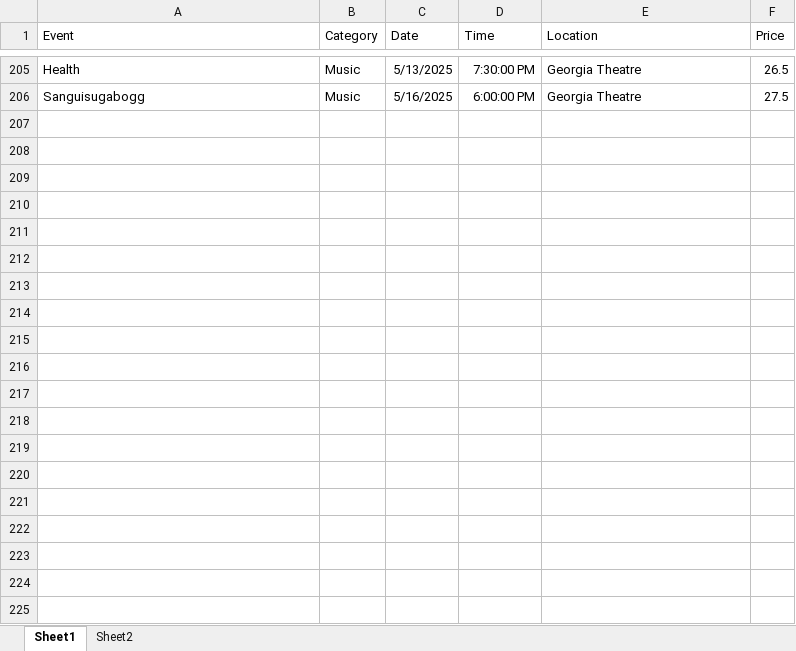
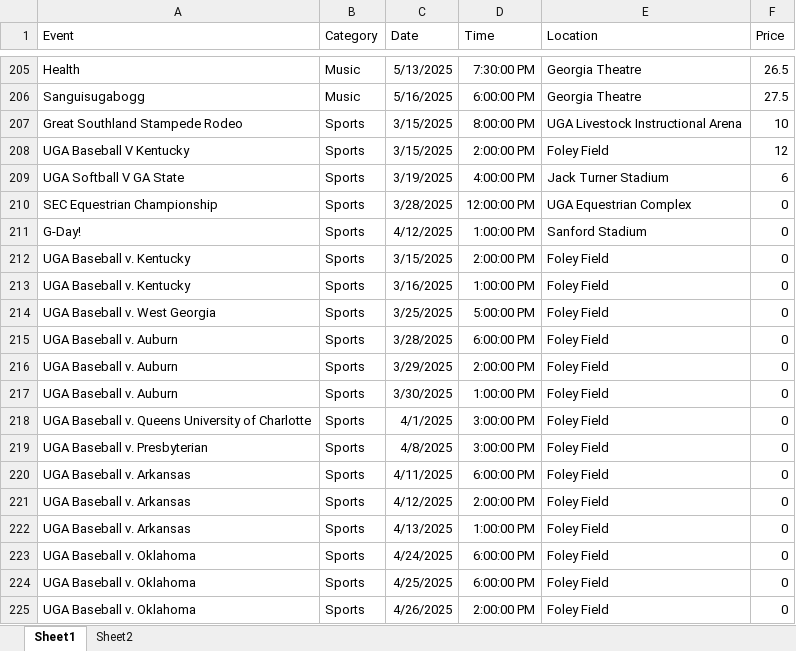
Before and after one commit to too1e/athens-events-chatbot, an Excel workbook: athens_events.xlsx, sheet Sheet1, drawn as a sheet; only a part is shown, gaps mark what is left out; values as stored, in another font and other column widths than the file's, no borders; charts and pictures and table styles not drawn; the diff covers the shown part only; the diff names each change by its address in the sheet, - before the commit and + after, or states it on an @@ line.

Commit message:
Add files via upload

```diff
--- a/athens_events.xlsx (sheet Sheet1)
+++ b/athens_events.xlsx (sheet Sheet1)
+row 207: Great Southland Stampede Rodeo | Sports | 3/15/2025 | 8:00:00 PM | UGA Livestock Instructional Arena | 10
+row 208: UGA Baseball V Kentucky | Sports | 3/15/2025 | 2:00:00 PM | Foley Field | 12
+row 209: UGA Softball V GA State | Sports | 3/19/2025 | 4:00:00 PM | Jack Turner Stadium | 6
+row 210: SEC Equestrian Championship | Sports | 3/28/2025 | 12:00:00 PM | UGA Equestrian Complex | 0
+row 211: G-Day! | Sports | 4/12/2025 | 1:00:00 PM | Sanford Stadium | 0
+row 212: UGA Baseball v. Kentucky | Sports | 3/15/2025 | 2:00:00 PM | Foley Field | 0
+row 213: UGA Baseball v. Kentucky | Sports | 3/16/2025 | 1:00:00 PM | Foley Field | 0
+row 214: UGA Baseball v. West Georgia | Sports | 3/25/2025 | 5:00:00 PM | Foley Field | 0
+row 215: UGA Baseball v. Auburn | Sports | 3/28/2025 | 6:00:00 PM | Foley Field | 0
+row 216: UGA Baseball v. Auburn | Sports | 3/29/2025 | 2:00:00 PM | Foley Field | 0
+row 217: UGA Baseball v. Auburn | Sports | 3/30/2025 | 1:00:00 PM | Foley Field | 0
+row 218: UGA Baseball v. Queens University of Charlotte | Sports | 4/1/2025 | 3:00:00 PM | Foley Field | 0
+row 219: UGA Baseball v. Presbyterian | Sports | 4/8/2025 | 3:00:00 PM | Foley Field | 0
+row 220: UGA Baseball v. Arkansas | Sports | 4/11/2025 | 6:00:00 PM | Foley Field | 0
+row 221: UGA Baseball v. Arkansas | Sports | 4/12/2025 | 2:00:00 PM | Foley Field | 0
+row 222: UGA Baseball v. Arkansas | Sports | 4/13/2025 | 1:00:00 PM | Foley Field | 0
+row 223: UGA Baseball v. Oklahoma | Sports | 4/24/2025 | 6:00:00 PM | Foley Field | 0
+row 224: UGA Baseball v. Oklahoma | Sports | 4/25/2025 | 6:00:00 PM | Foley Field | 0
+row 225: UGA Baseball v. Oklahoma | Sports | 4/26/2025 | 2:00:00 PM | Foley Field | 0
```
Also changed, not shown: 16 added rows elsewhere in this sheet.
